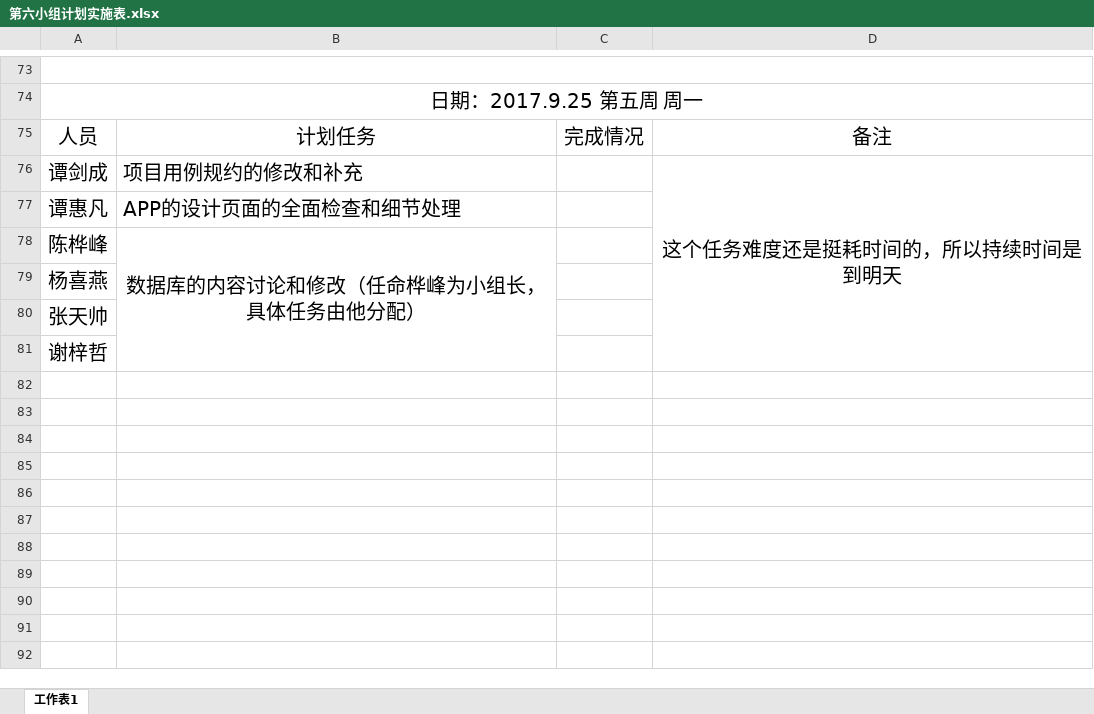
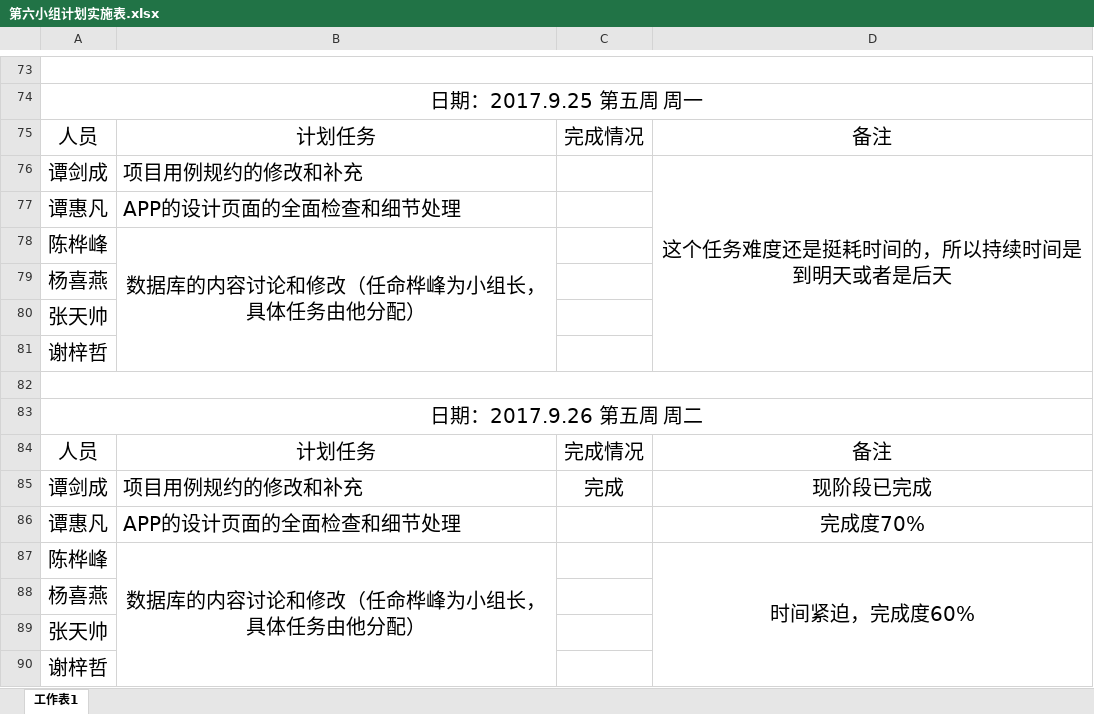
Before and after one commit to gdqysoft/fcsapp, an Excel workbook: 第六组/第六小组计划实施表.xlsx, sheet 工作表1, drawn as a sheet; only a part is shown, gaps mark what is left out; values as stored, in another font and other column widths than the file's, no borders; removed rows and columns are numbered as before the commit, all else as after; the diff names each change by its address in the sheet, - before the commit and + after, or states it on an @@ line.

```diff
--- a/第六组/第六小组计划实施表.xlsx (sheet 工作表1)
+++ b/第六组/第六小组计划实施表.xlsx (sheet 工作表1)
-D76: 这个任务难度还是挺耗时间的，所以持续时间是到明天
+D76: 这个任务难度还是挺耗时间的，所以持续时间是到明天或者是后天
-D76:D81 merged
+D76:D81 merged
-B78:B81 merged
+B78:B81 merged
+row 79: 杨喜燕
+row 80: 张天帅
+row 81: 谢梓哲
+row 82: (empty)
+row 83: 日期：2017.9.26 第五周 周二
+row 84: 人员 | 计划任务 | 完成情况 | 备注
+row 85: 谭剑成 | 项目用例规约的修改和补充 | 完成 | 现阶段已完成
+row 86: 谭惠凡 | APP的设计页面的全面检查和细节处理 |  | 完成度70%
+row 87: 陈桦峰 | 数据库的内容讨论和修改（任命桦峰为小组长，具体任务由他分配） |  | 时间紧迫，完成度60%
```
Also changed, not shown: 1 other file.
